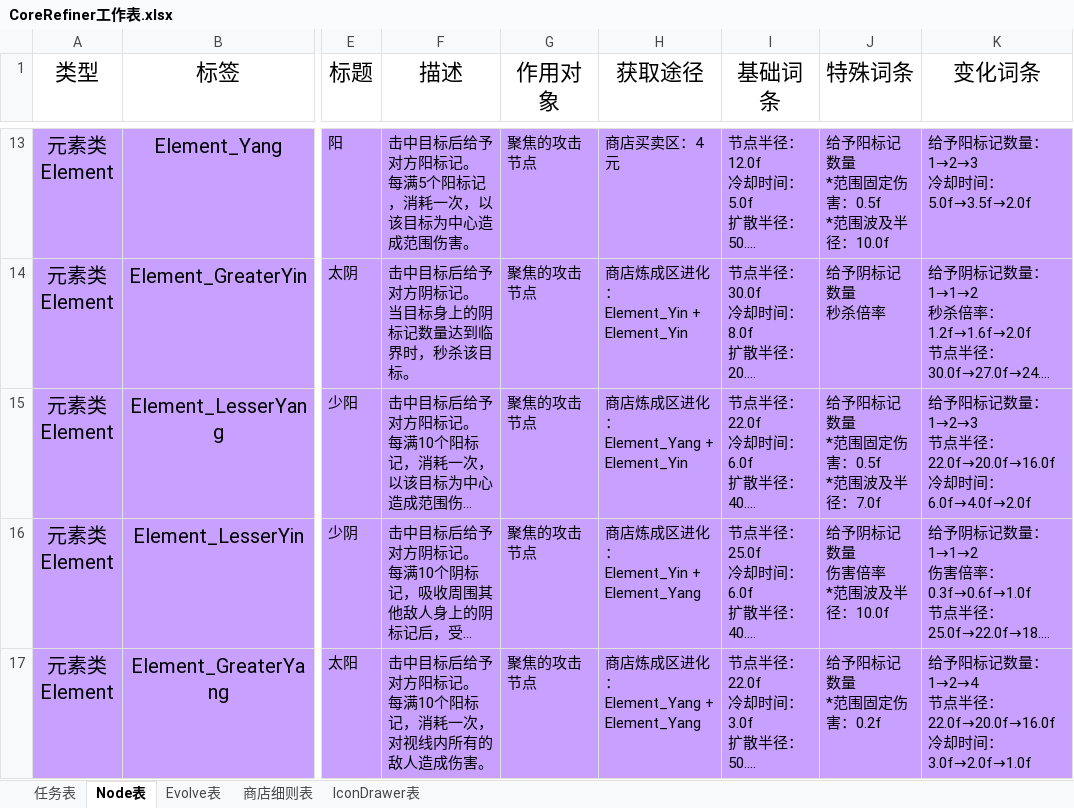
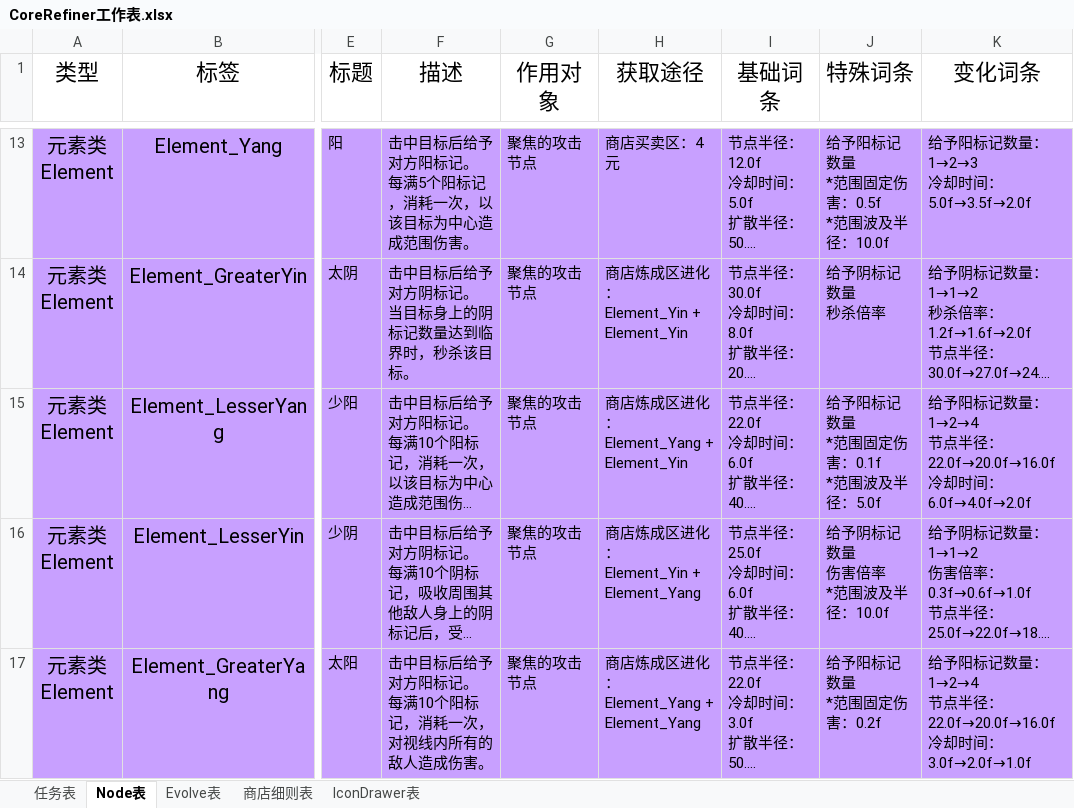
Before and after one commit to MrMedius/CoreRefiner, an Excel workbook: CoreRefiner工作表.xlsx, sheet Node表, drawn as a sheet; only a part is shown, gaps mark what is left out; long unchanged cells end in …; values as stored, in another font and other column widths than the file's, no borders; ↵ is a line break in a cell; the diff names each change by its address in the sheet, - before the commit and + after, or states it on an @@ line.

```diff
--- a/CoreRefiner工作表.xlsx (sheet Node表)
+++ b/CoreRefiner工作表.xlsx (sheet Node表)
-J15 (特殊词条): 给予阳标记数量 ↵ *范围固定伤害：0.5f ↵ *范围波及半径：7.0f
+J15 (特殊词条): 给予阳标记数量 ↵ *范围固定伤害：0.1f ↵ *范围波及半径：5.0f
-K15 (变化词条): …量：1→2→3 ↵ 节点…
+K15 (变化词条): …量：1→2→4 ↵ 节点…
```
Also changed, not shown: sheet 任务表, 11 other files.
